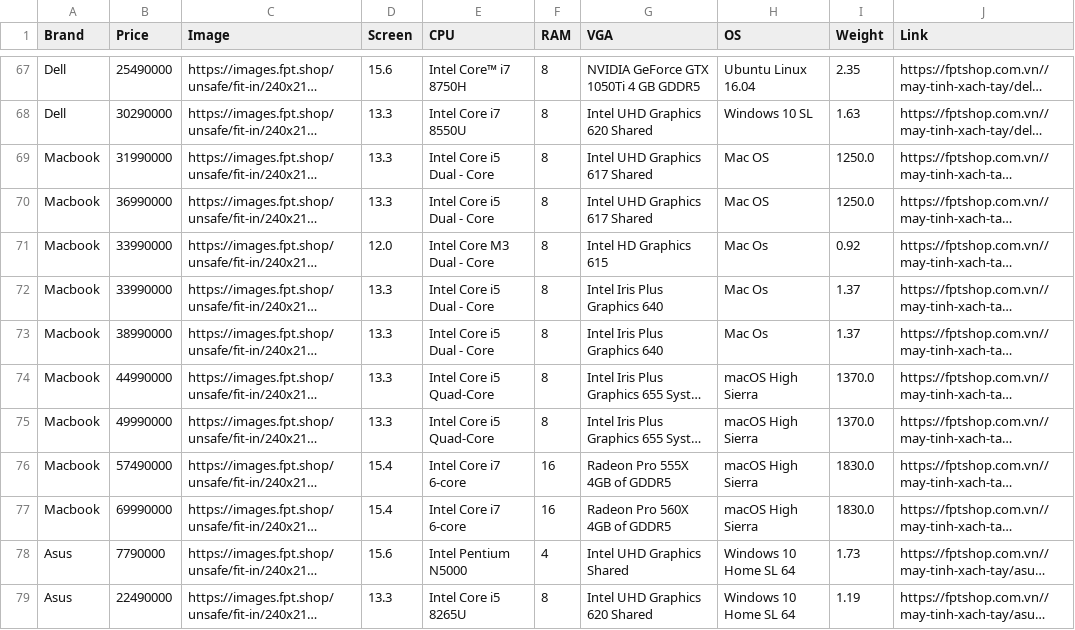
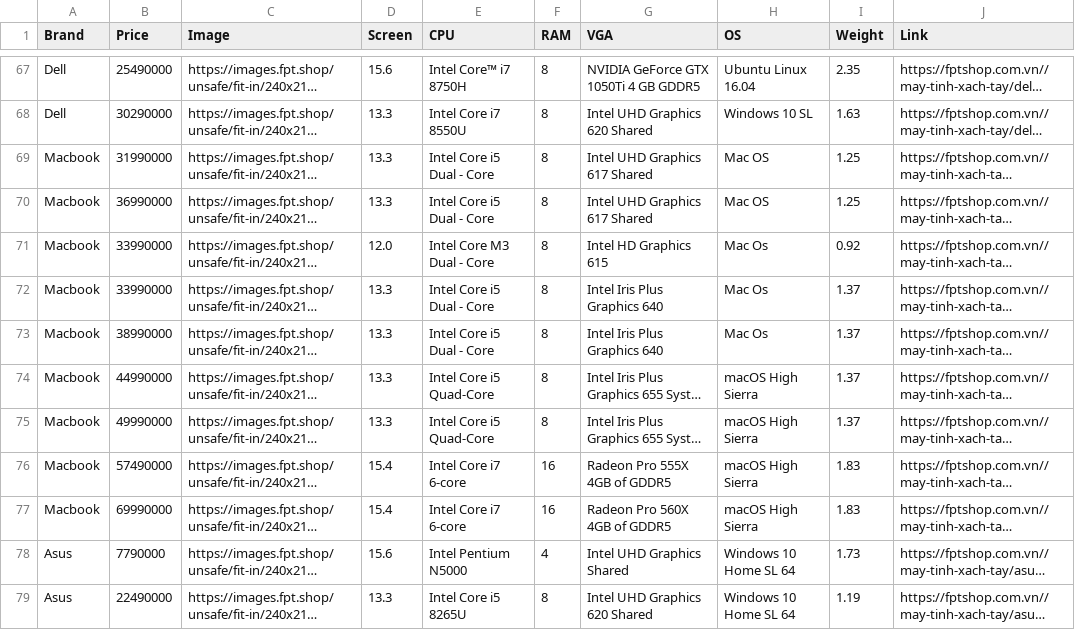
Before and after one commit to hdcuong/SeniorProject, a CSV file: Datamining/miningdatafpt.csv, drawn as a sheet; only a part is shown, gaps mark what is left out; long unchanged cells end in …; the diff names each change by its address in the sheet, - before the commit and + after, or states it on an @@ line.

```diff
--- a/Datamining/miningdatafpt.csv
+++ b/Datamining/miningdatafpt.csv
-I69:I70 (Weight): 1250.0
+I69:I70 (Weight): 1.25
-I74:I75 (Weight): 1370.0
+I74:I75 (Weight): 1.37
-I76:I77 (Weight): 1830.0
+I76:I77 (Weight): 1.83
```
Also changed, not shown: 14 other files.
